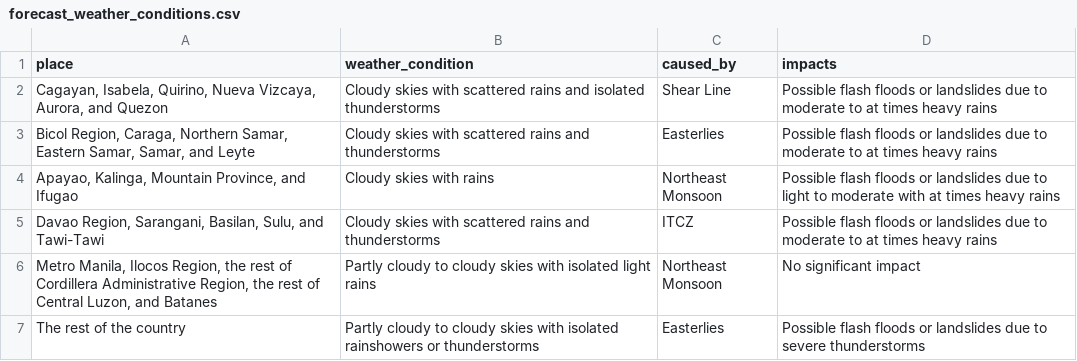
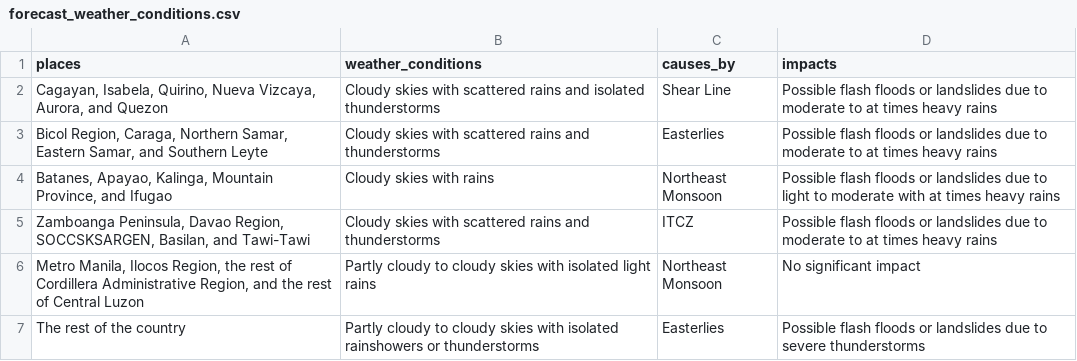
Before and after one commit to christianebacani/PAGASA-Weather-Data-Pipeline, a CSV file: data/stage/daily_weather_forecast/forecast_weather_conditions.csv, drawn as a sheet.

```diff
--- a/data/stage/daily_weather_forecast/forecast_weather_conditions.csv
+++ b/data/stage/daily_weather_forecast/forecast_weather_conditions.csv
@@ -1,7 +1,7 @@
-place,weather_condition,caused_by,impacts
+places,weather_conditions,causes_by,impacts
 "Cagayan, Isabela, Quirino, Nueva Vizcaya, Aurora, and Quezon",Cloudy skies with scattered rains and isolated thunderstorms,Shear Line,Possible flash floods or landslides due to moderate to at times heavy rains
-"Bicol Region, Caraga, Northern Samar, Eastern Samar, Samar, and Leyte",Cloudy skies with scattered rains and thunderstorms,Easterlies,Possible flash floods or landslides due to moderate to at times heavy rains
-"Apayao, Kalinga, Mountain Province, and Ifugao",Cloudy skies with rains,Northeast Monsoon,Possible flash floods or landslides due to light to moderate with at times heavy rains
-"Davao Region, Sarangani, Basilan, Sulu, and Tawi-Tawi",Cloudy skies with scattered rains and thunderstorms,ITCZ,Possible flash floods or landslides due to moderate to at times heavy rains
-"Metro Manila, Ilocos Region, the rest of Cordillera Administrative Region, the rest of Central Luzon, and Batanes",Partly cloudy to cloudy skies with isolated light rains,Northeast Monsoon,No significant impact
+"Bicol Region, Caraga, Northern Samar, Eastern Samar, and Southern Leyte",Cloudy skies with scattered rains and thunderstorms,Easterlies,Possible flash floods or landslides due to moderate to at times heavy rains
+"Batanes, Apayao, Kalinga, Mountain Province, and Ifugao",Cloudy skies with rains,Northeast Monsoon,Possible flash floods or landslides due to light to moderate with at times heavy rains
+"Zamboanga Peninsula, Davao Region, SOCCSKSARGEN, Basilan, and Tawi-Tawi",Cloudy skies with scattered rains and thunderstorms,ITCZ,Possible flash floods or landslides due to moderate to at times heavy rains
+"Metro Manila, Ilocos Region, the rest of Cordillera Administrative Region, and the rest of Central Luzon",Partly cloudy to cloudy skies with isolated light rains,Northeast Monsoon,No significant impact
 The rest of the country,Partly cloudy to cloudy skies with isolated rainshowers or thunderstorms,Easterlies,Possible flash floods or landslides due to severe thunderstorms
```
Also changed, not shown: data/stage/daily_weather_forecast/forecast_wind_and_coastal_water_conditions.csv, data/stage/daily_weather_forecast/temperature_and_relative_humidity.csv, 3 other files.
